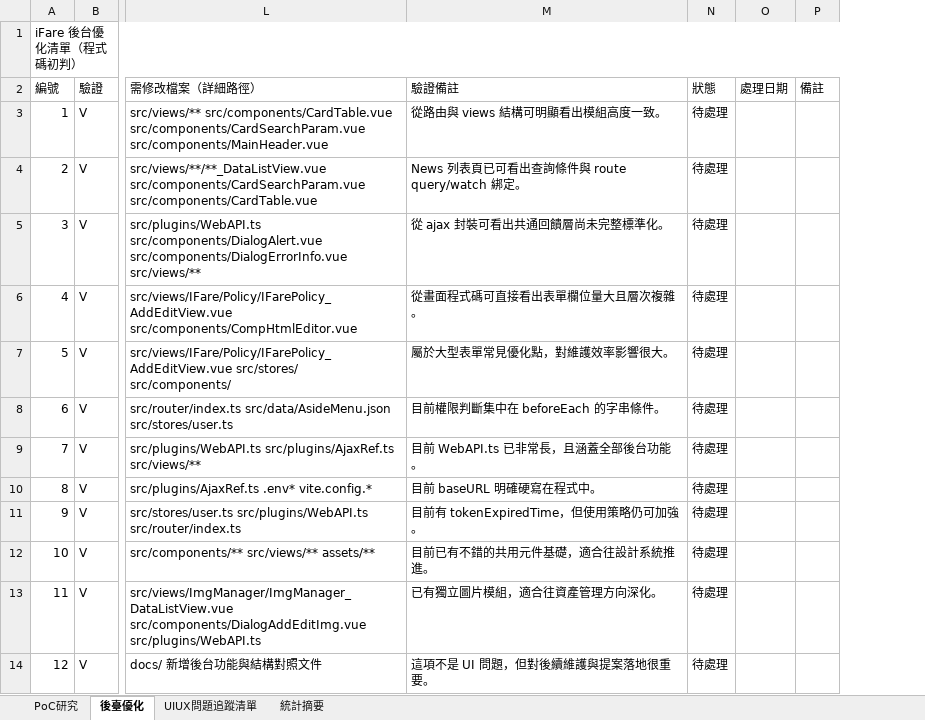
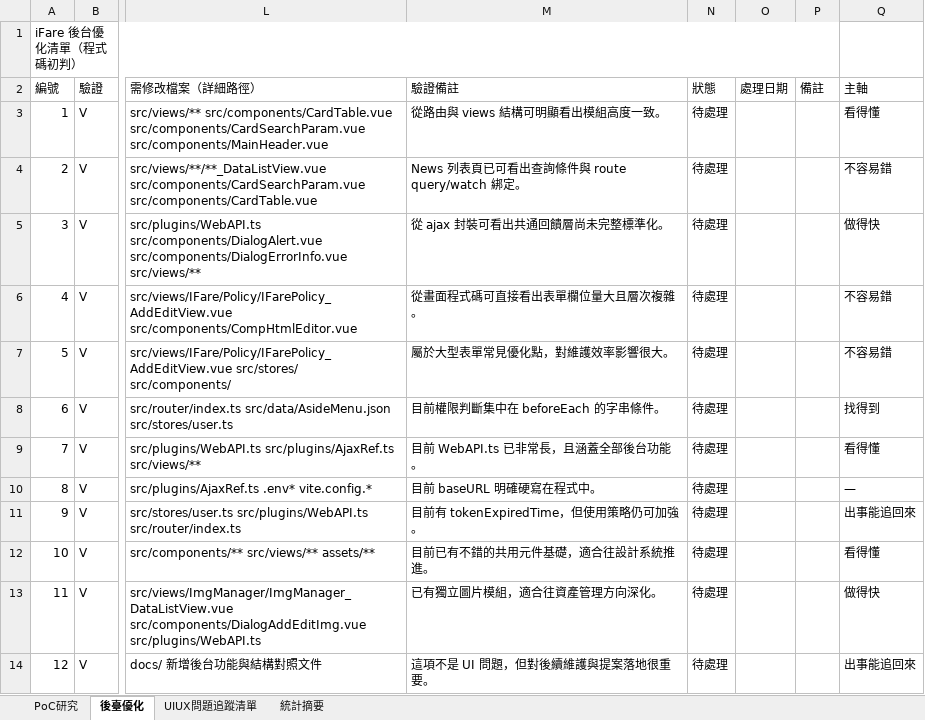
Before and after one commit to chainwinit-alt/ifare-website, an Excel workbook: docs/iFare_UI_UX_問題追蹤清單.xlsx, sheet 後臺優化, drawn as a sheet; only a part is shown, gaps mark what is left out; values as stored, in another font and other column widths than the file's, no borders; the diff covers the shown part only; the diff names each change by its address in the sheet, - before the commit and + after, or states it on an @@ line.

```diff
--- a/docs/iFare_UI_UX_問題追蹤清單.xlsx (sheet 後臺優化)
+++ b/docs/iFare_UI_UX_問題追蹤清單.xlsx (sheet 後臺優化)
+column Q (主軸), rows 3-14: 看得懂 | 不容易錯 | 做得快 | 不容易錯 | 不容易錯 | 找得到 | 看得懂 | — | 出事能追回來 | 看得懂 | 做得快 | 出事能追回來
```
Also changed, not shown: 42 added rows elsewhere in this sheet, sheet UIUX問題追蹤清單, sheet 統計摘要, 11 other files.
